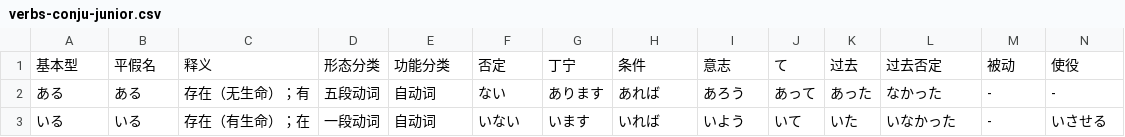
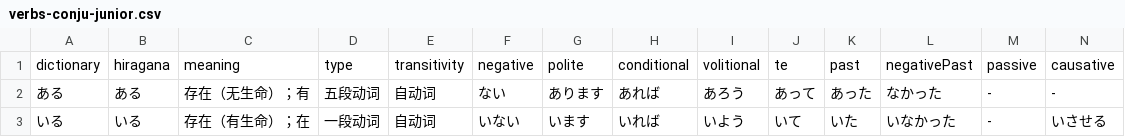
Before and after one commit to cencuansen/simple-pages, a CSV file: japanese/public/json/verbs-conju-junior.csv, drawn as a sheet; only a part is shown; removed rows and columns are numbered as before the commit, all else as after; rows hold the shown columns only; the diff names each change by its address in the sheet, - before the commit and + after, or states it on an @@ line.

Commit message:
update japanese

```diff
--- a/japanese/public/json/verbs-conju-junior.csv
+++ b/japanese/public/json/verbs-conju-junior.csv
-row 1: 基本型 | 平假名 | 释义 | 形态分类 | 功能分类 | 否定 | 丁宁 | 条件 | 意志 | て | 过去 | 过去否定 | 被动 | 使役
+row 1: dictionary | hiragana | meaning | type | transitivity | negative | polite | conditional | volitional | te | past | negativePast | passive | causative
```
